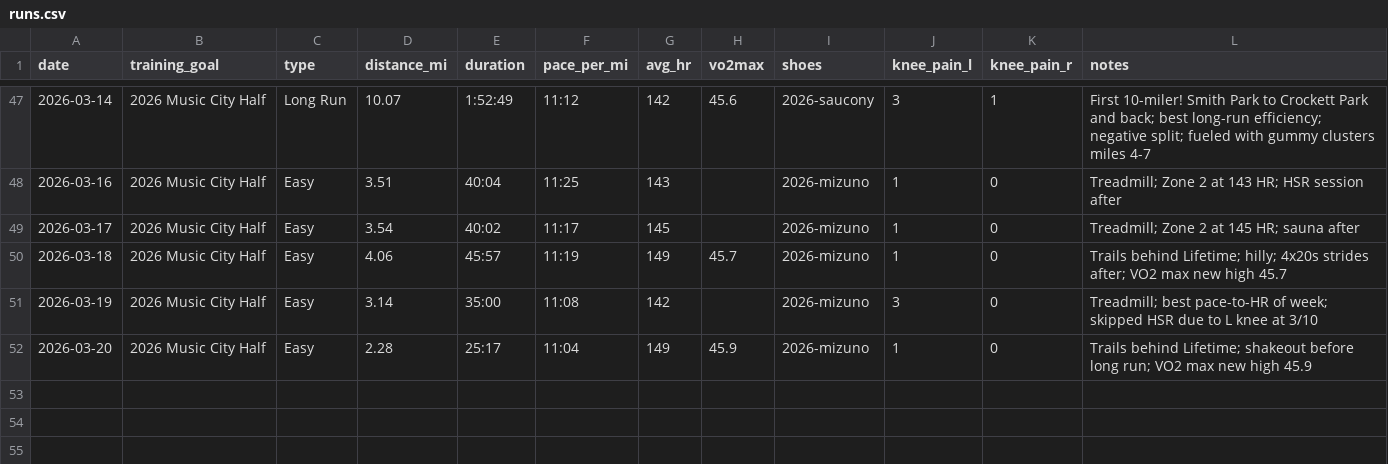
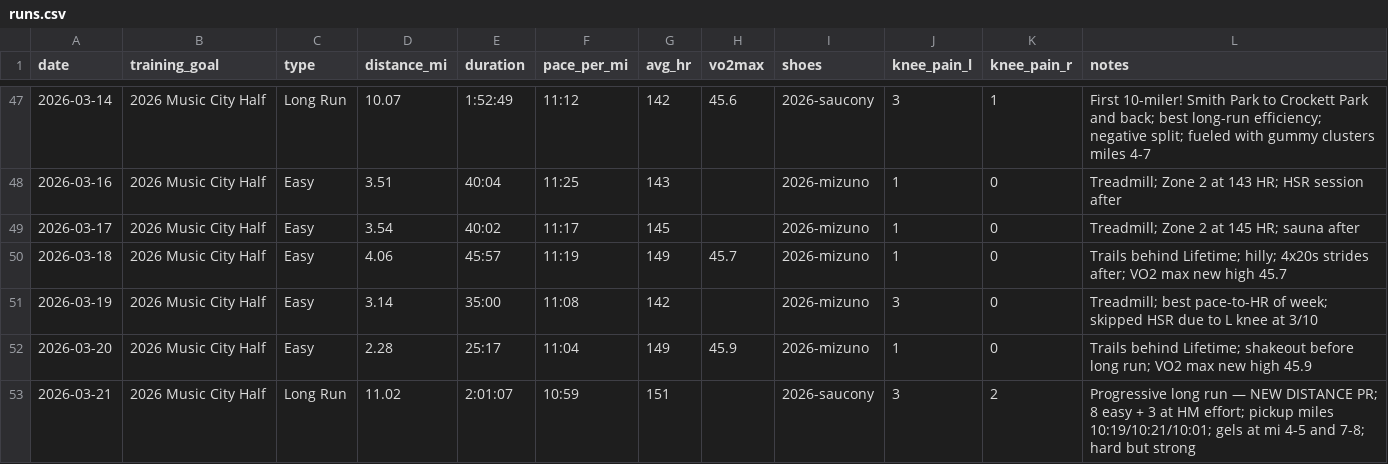
Before and after one commit to mcnewcp/ai-running-coach, a CSV file: data/runs.csv, drawn as a sheet; only a part is shown, gaps mark what is left out.

```diff
--- a/data/runs.csv
+++ b/data/runs.csv
@@ -52 +52,2 @@ date,training_goal,type,distance_mi,duration,pace_per_mi,avg_hr,vo2max,shoes,kne
 2026-03-20,2026 Music City Half,Easy,2.28,25:17,11:04,149,45.9,2026-mizuno,1,0,"Trails behind Lifetime; shakeout before long run; VO2 max new high 45.9"
+2026-03-21,2026 Music City Half,Long Run,11.02,2:01:07,10:59,151,,2026-saucony,3,2,"Progressive long run — NEW DISTANCE PR; 8 easy + 3 at HM effort; pickup miles 10:19/10:21/10:01; gels at mi 4-5 and 7-8; hard but strong"
```
Also changed, not shown: 2 other files.
